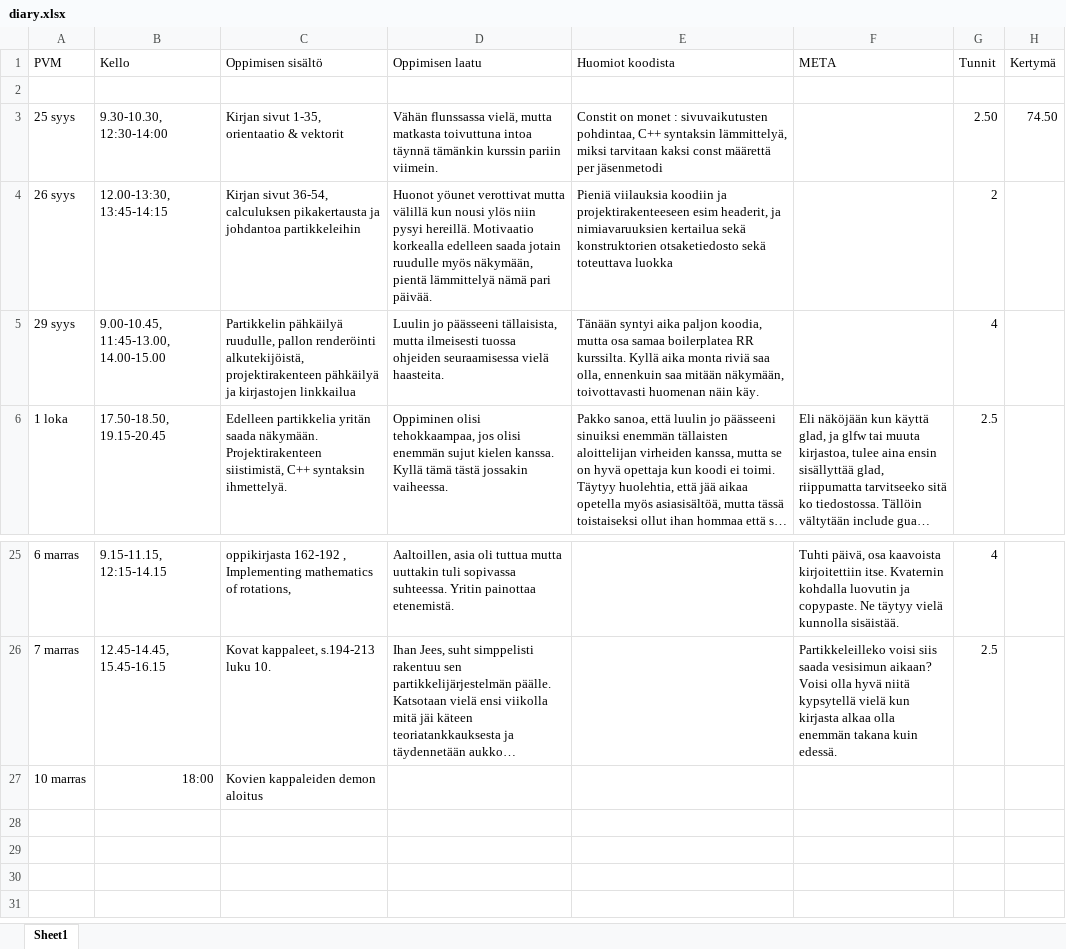
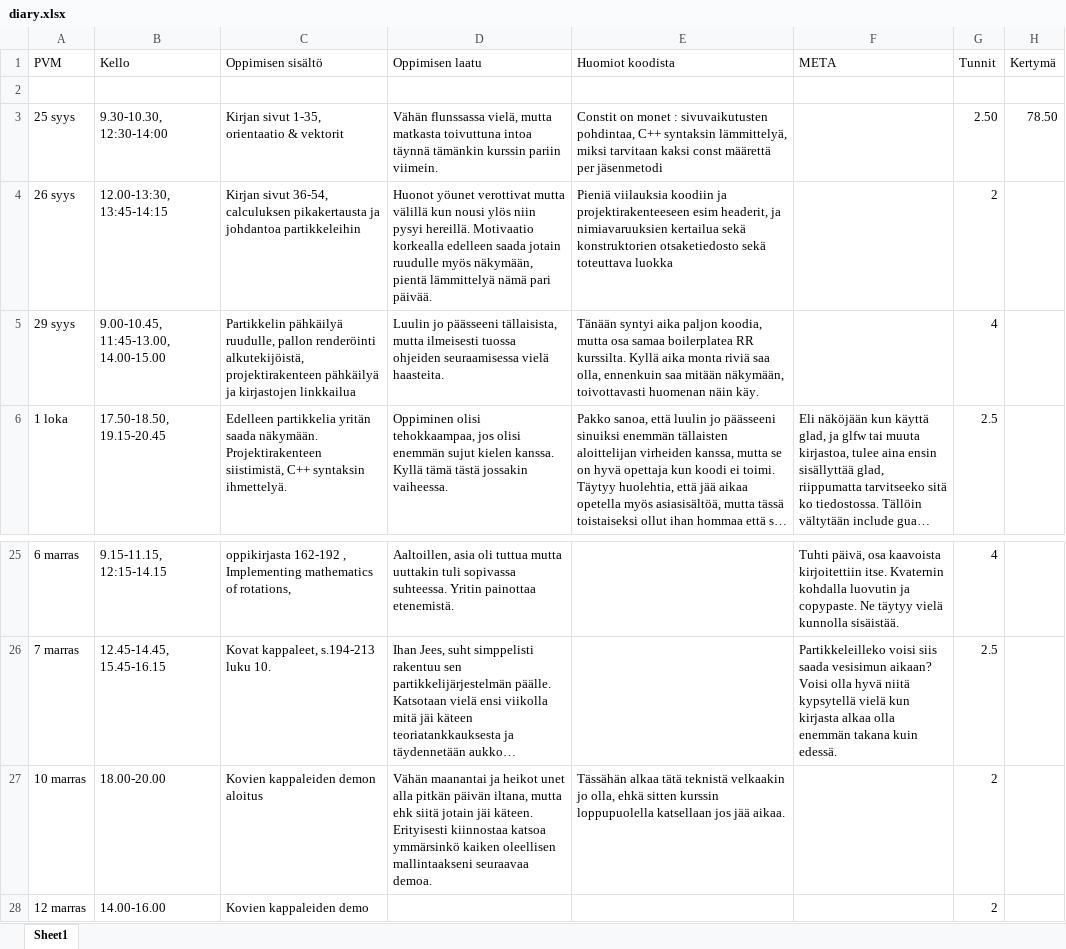
Before and after one commit to ven-gnz/Impi, an Excel workbook: diary.xlsx, sheet Sheet1, drawn as a sheet; only a part is shown, gaps mark what is left out; long unchanged cells end in …; values as stored, in another font and other column widths than the file's, no borders; the diff names each change by its address in the sheet, - before the commit and + after, or states it on an @@ line.

```diff
--- a/diary.xlsx (sheet Sheet1)
+++ b/diary.xlsx (sheet Sheet1)
-H3 (Kertymä): 74.50
+H3 (Kertymä): 78.50
-B27 (Kello): 18:00
+B27 (Kello): 18.00-20.00
-D27 (Oppimisen laatu): (empty)
+D27 (Oppimisen laatu): Vähän maanantai ja heikot unet alla pitkän päivän iltana, mutta ehk siitä jotain jäi käteen. Erityisesti kiinnostaa katsoa ymmärsinkö kaiken oleellisen mallintaakseni seuraavaa demoa.
-E27 (Huomiot koodista): (empty)
+E27 (Huomiot koodista): Tässähän alkaa tätä teknistä velkaakin jo olla, ehkä sitten kurssin loppupuolella katsellaan jos jää aikaa.
-G27 (Tunnit): (empty)
+G27 (Tunnit): 2
+row 28: 12 marras | 14.00-16.00 | Kovien kappaleiden demo |  |  |  | 2
```
Also changed, not shown: 5 other files.
